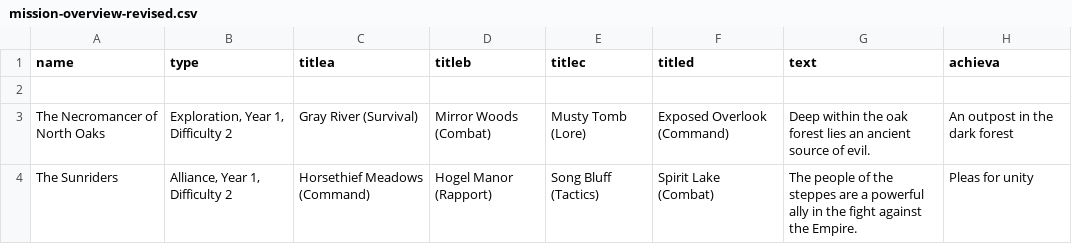
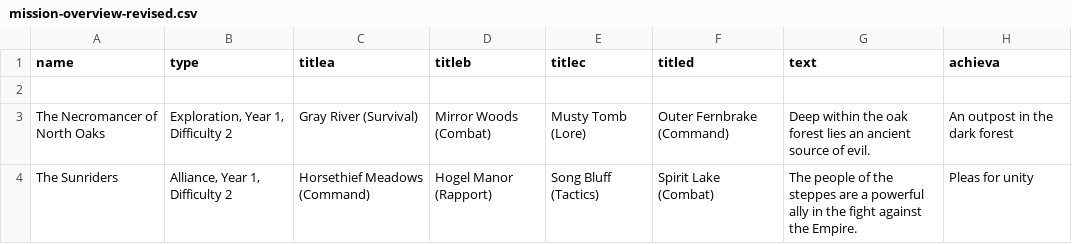
Before and after one commit to ziapeltagames/six-winters, a CSV file: csv/mission-overview-revised.csv, drawn as a sheet; only a part is shown; the diff names each change by its address in the sheet, - before the commit and + after, or states it on an @@ line.

```diff
--- a/csv/mission-overview-revised.csv
+++ b/csv/mission-overview-revised.csv
-F3 (titled): Exposed Overlook (Command)
+F3 (titled): Outer Fernbrake (Command)
```
Also changed, not shown: csv/developments.csv, csv/mission-overview.csv, 3 other files.
